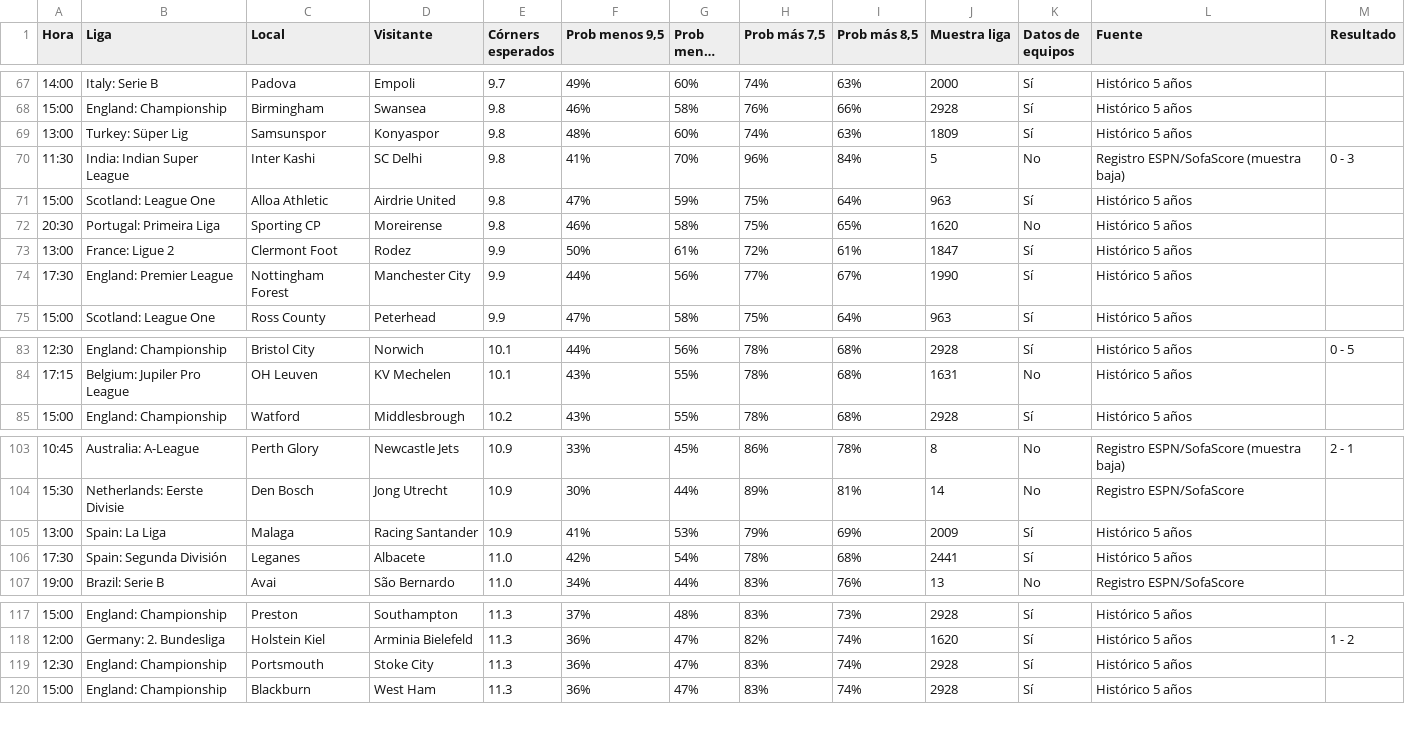
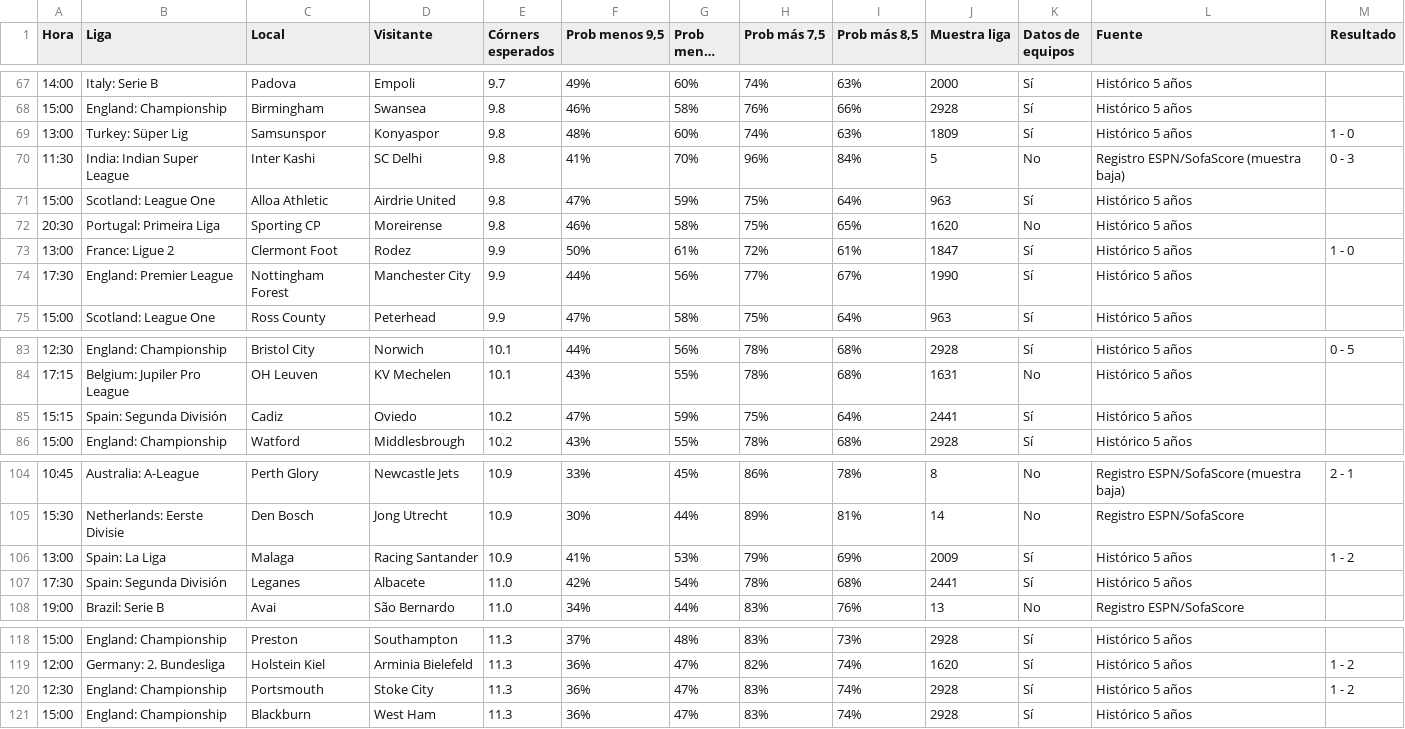
Before and after one commit to angelo4848/angelo-analytics, a CSV file: data/tab_corners.csv, drawn as a sheet; only a part is shown, gaps mark what is left out; long unchanged cells end in …; addresses are those after the commit; the diff names each change by its address in the sheet, - before the commit and + after, or states it on an @@ line.

```diff
--- a/data/tab_corners.csv
+++ b/data/tab_corners.csv
-M69 (Resultado): (empty)
+M69 (Resultado): 1 - 0
-M73 (Resultado): (empty)
+M73 (Resultado): 1 - 0
+row 85: 15:15 | Spain: Segunda División | Cadiz | Oviedo | 10.2 | 47% | 59% | 75% | 64% | 2441 | Sí | Histórico 5 años
-M106 (Resultado): (empty)
+M106 (Resultado): 1 - 2
-M120 (Resultado): (empty)
+M120 (Resultado): 1 - 2
```
Also changed, not shown: app.csv, data/pronosticos_log.csv, 3 other files.
